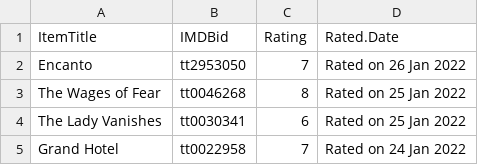
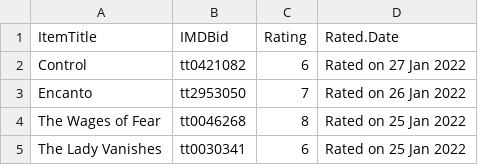
Before and after one commit to jacobmgreer/Media-Consumption, a CSV file: vinyl/ratings.csv, drawn as a sheet; only a part is shown; the shorter side is filled out with more unchanged rows; the diff names each change by its address in the sheet, - before the commit and + after, or states it on an @@ line.

```diff
--- a/vinyl/ratings.csv
+++ b/vinyl/ratings.csv
+row 2: Control | tt0421082 | 6 | Rated on 27 Jan 2022
```
